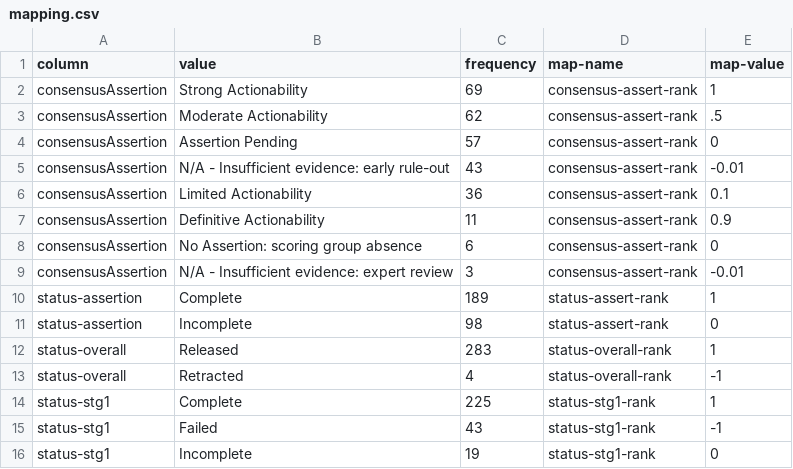
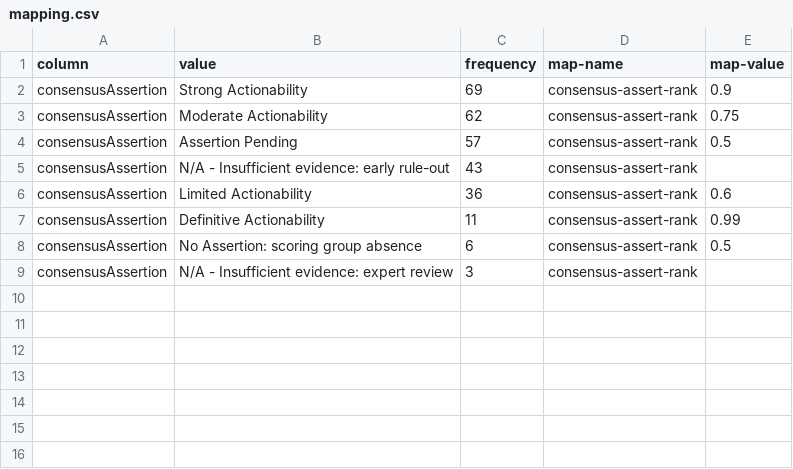
Before and after one commit to mgbpm/CATT, a CSV file: sources/clingen-consensus-assertions-adult/mapping.csv, drawn as a sheet.

```diff
--- a/sources/clingen-consensus-assertions-adult/mapping.csv
+++ b/sources/clingen-consensus-assertions-adult/mapping.csv
@@ -1,16 +1,9 @@
 column,value,frequency,map-name,map-value
-consensusAssertion,Strong Actionability,69,consensus-assert-rank,1
-consensusAssertion,Moderate Actionability,62,consensus-assert-rank,.5
-consensusAssertion,Assertion Pending,57,consensus-assert-rank,0
-consensusAssertion,N/A - Insufficient evidence: early rule-out,43,consensus-assert-rank,-0.01
-consensusAssertion,Limited Actionability,36,consensus-assert-rank,0.1
-consensusAssertion,Definitive Actionability,11,consensus-assert-rank,0.9
-consensusAssertion,No Assertion: scoring group absence,6,consensus-assert-rank,0
-consensusAssertion,N/A - Insufficient evidence: expert review,3,consensus-assert-rank,-0.01
-status-assertion,Complete,189,status-assert-rank,1
-status-assertion,Incomplete,98,status-assert-rank,0
-status-overall,Released,283,status-overall-rank,1
-status-overall,Retracted,4,status-overall-rank,-1
-status-stg1,Complete,225,status-stg1-rank,1
-status-stg1,Failed,43,status-stg1-rank,-1
-status-stg1,Incomplete,19,status-stg1-rank,0
+consensusAssertion,Strong Actionability,69,consensus-assert-rank,0.9
+consensusAssertion,Moderate Actionability,62,consensus-assert-rank,0.75
+consensusAssertion,Assertion Pending,57,consensus-assert-rank,0.5
+consensusAssertion,N/A - Insufficient evidence: early rule-out,43,consensus-assert-rank,
+consensusAssertion,Limited Actionability,36,consensus-assert-rank,0.6
+consensusAssertion,Definitive Actionability,11,consensus-assert-rank,0.99
+consensusAssertion,No Assertion: scoring group absence,6,consensus-assert-rank,0.5
+consensusAssertion,N/A - Insufficient evidence: expert review,3,consensus-assert-rank,
```
Also changed, not shown: sources/clingen-consensus-assertions-pediatric/dictionary.csv, sources/clingen-consensus-assertions-pediatric/mapping.csv, 5 other files.
